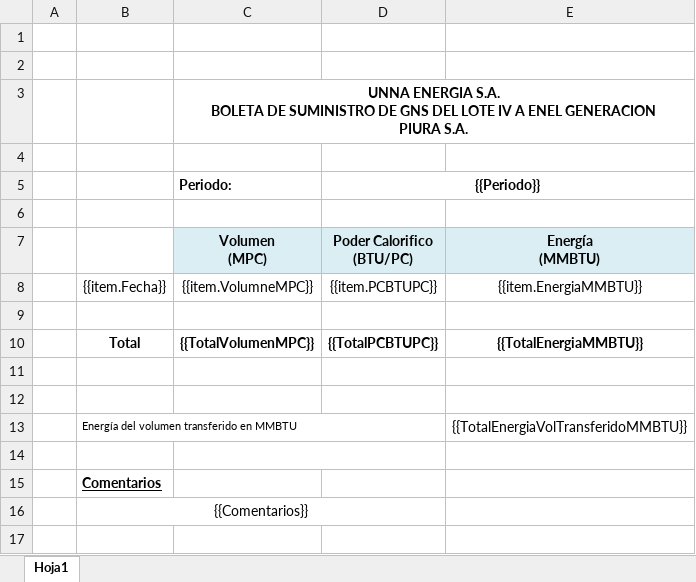
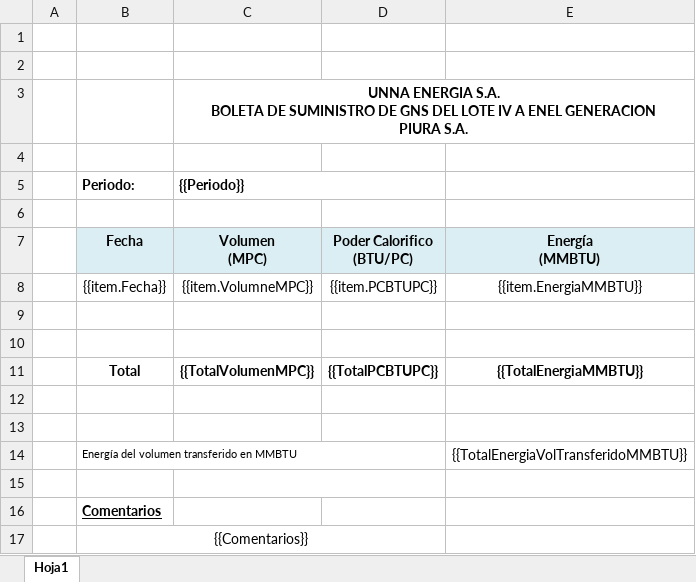
Before and after one commit to extspperu/UnnaReportesOperativos, an Excel workbook: Unna.OperationalReport.WebSite/wwwroot/plantillas/reporte/mensual/BoletaMensualdeSuministrodeGNSdelLIVaEnel.xlsx, sheet Hoja1, drawn as a sheet; values as stored, in another font and other column widths than the file's, no borders; charts and pictures not drawn; removed rows and columns are numbered as before the commit, all else as after; the diff names each change by its address in the sheet, - before the commit and + after, or states it on an @@ line.

Commit message:
ajustes de las observaciones del reporte GNS LIV a Enel

```diff
--- a/Unna.OperationalReport.WebSite/wwwroot/plantillas/reporte/mensual/BoletaMensualdeSuministrodeGNSdelLIVaEnel.xlsx (sheet Hoja1)
+++ b/Unna.OperationalReport.WebSite/wwwroot/plantillas/reporte/mensual/BoletaMensualdeSuministrodeGNSdelLIVaEnel.xlsx (sheet Hoja1)
-row 5:  |  | Periodo: | {{Periodo}}
+row 5:  | Periodo: | {{Periodo}}
-B7: (empty)
+B7: Fecha
-B7 fill: none
+B7 fill: #DAEEF3
+row 9: (empty)
```
Also changed, not shown: charts or pictures, 3 other files.
